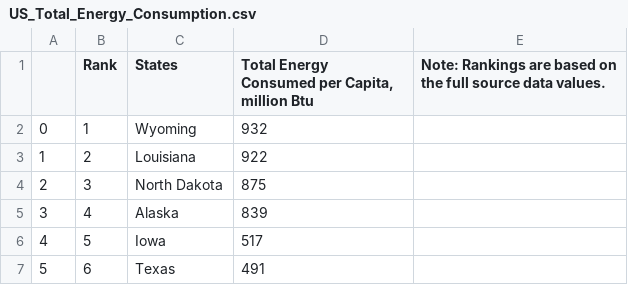
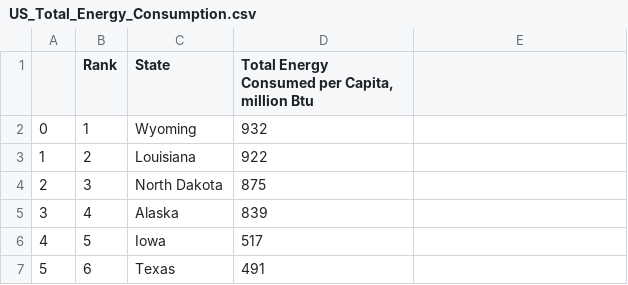
Before and after one commit to ailiushin/group5_project3, a CSV file: Resources/Raw Data/US_Total_Energy_Consumption.csv, drawn as a sheet; only a part is shown; the diff names each change by its address in the sheet, - before the commit and + after, or states it on an @@ line.

```diff
--- a/Resources/Raw Data/US_Total_Energy_Consumption.csv
+++ b/Resources/Raw Data/US_Total_Energy_Consumption.csv
-C1: States
+C1: State
-E1: Note: Rankings are based on the full source data values.
+E1: (empty)
```
Also changed, not shown: 1 other file.
